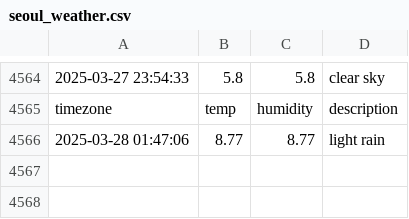
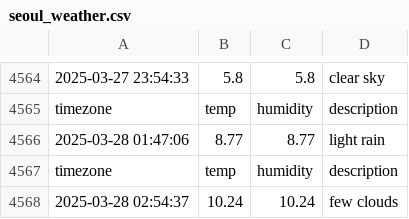
Before and after one commit to minseo0511/seoul_weather, a CSV file: seoul_weather.csv, drawn as a sheet; only a part is shown, gaps mark what is left out; the diff names each change by its address in the sheet, - before the commit and + after, or states it on an @@ line.

```diff
--- a/seoul_weather.csv
+++ b/seoul_weather.csv
+row 4567: timezone | temp | humidity | description
+row 4568: 2025-03-28 02:54:37 | 10.24 | 10.24 | few clouds
```
